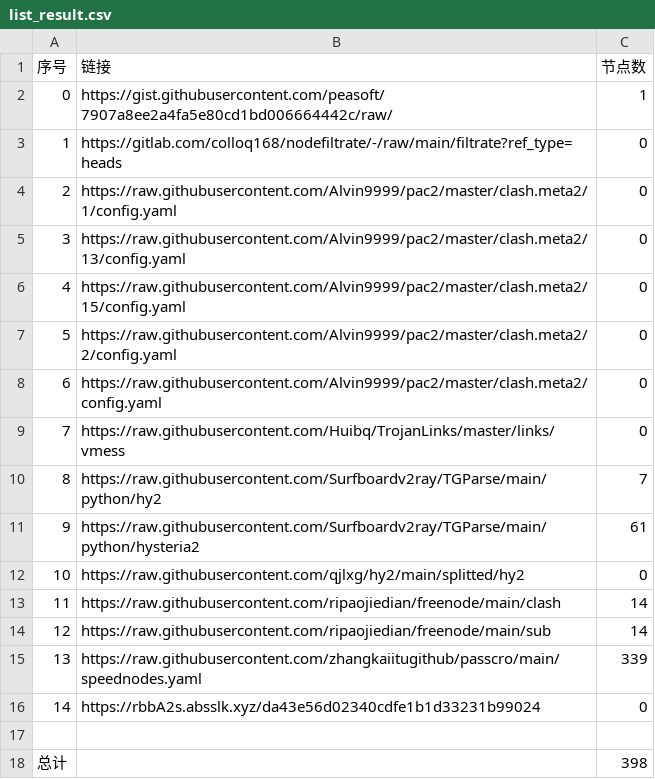
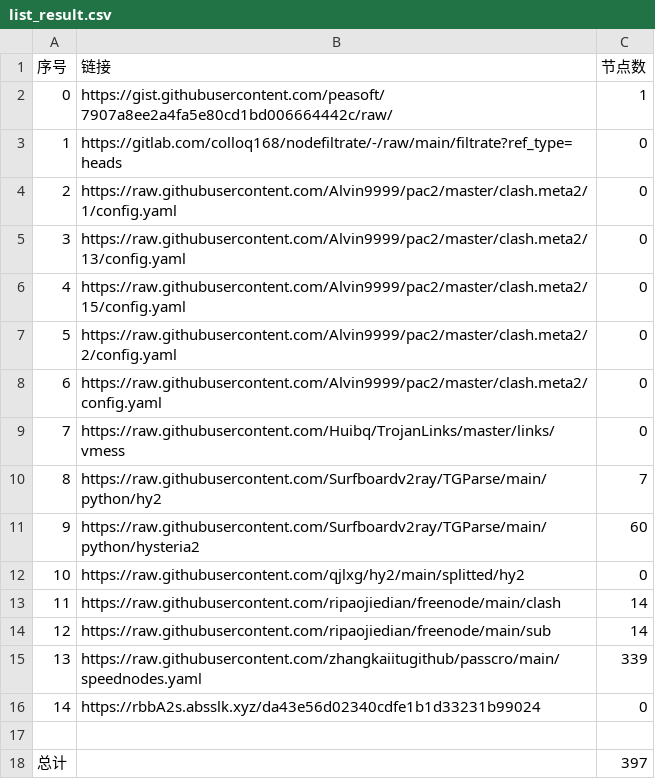
Before and after one commit to Sasori44/NoMoreWalls, a CSV file: list_result.csv, drawn as a sheet.

```diff
--- a/list_result.csv
+++ b/list_result.csv
@@ -10,3 +10,3 @@
 8,https://raw.githubusercontent.com/Surfboardv2ray/TGParse/main/python/hy2,7
-9,https://raw.githubusercontent.com/Surfboardv2ray/TGParse/main/python/hysteria2,61
+9,https://raw.githubusercontent.com/Surfboardv2ray/TGParse/main/python/hysteria2,60
 10,https://raw.githubusercontent.com/qjlxg/hy2/main/splitted/hy2,0
@@ -17,2 +17,2 @@
 
-总计,,398
+总计,,397
```
Also changed, not shown: 7 other files.
